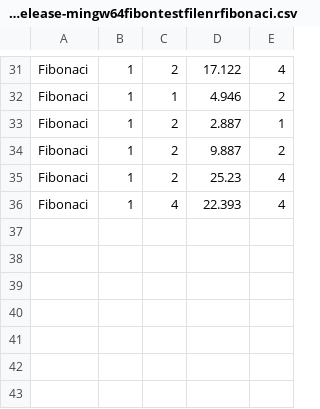
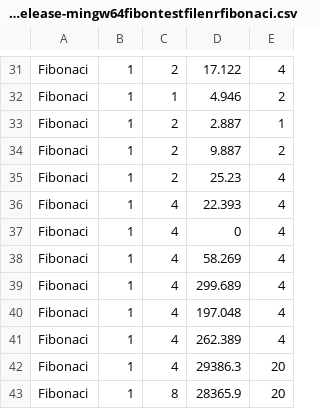
Before and after one commit to offset18/par_sys_exc2, a CSV file: cmake-build-release-mingw64fibontestfilenrfibonaci.csv, drawn as a sheet; only a part is shown, gaps mark what is left out.

```diff
--- a/cmake-build-release-mingw64fibontestfilenrfibonaci.csv
+++ b/cmake-build-release-mingw64fibontestfilenrfibonaci.csv
@@ -36 +36,8 @@ Fibonaci;1;2;25.23;4
 Fibonaci;1;4;22.393;4
+Fibonaci;1;4;0;4
+Fibonaci;1;4;58.269;4
+Fibonaci;1;4;299.689;4
+Fibonaci;1;4;197.048;4
+Fibonaci;1;4;262.389;4
+Fibonaci;1;4;29386.3;20
+Fibonaci;1;8;28365.9;20
```
Also changed, not shown: 14 other files.
